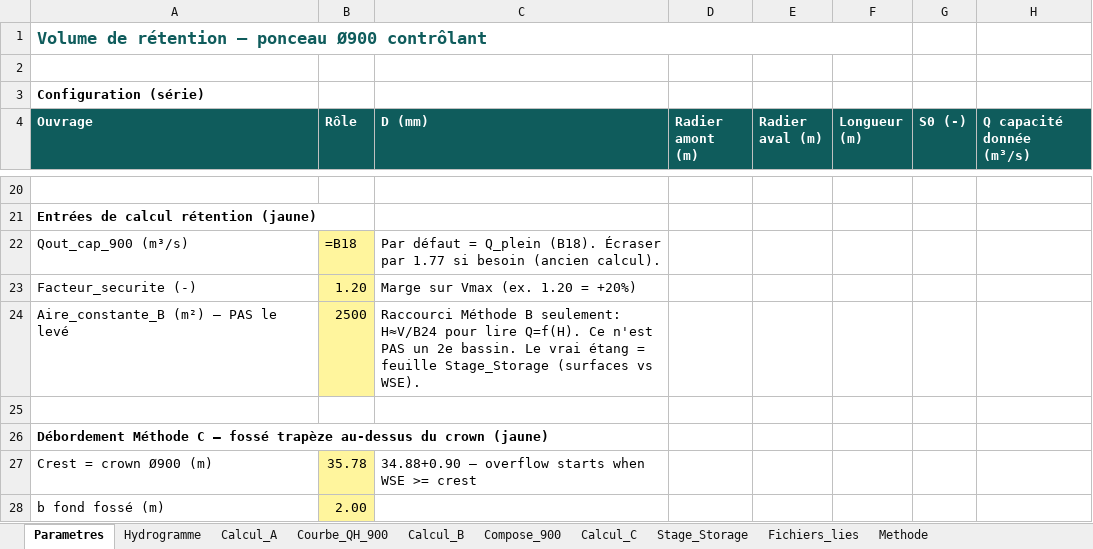
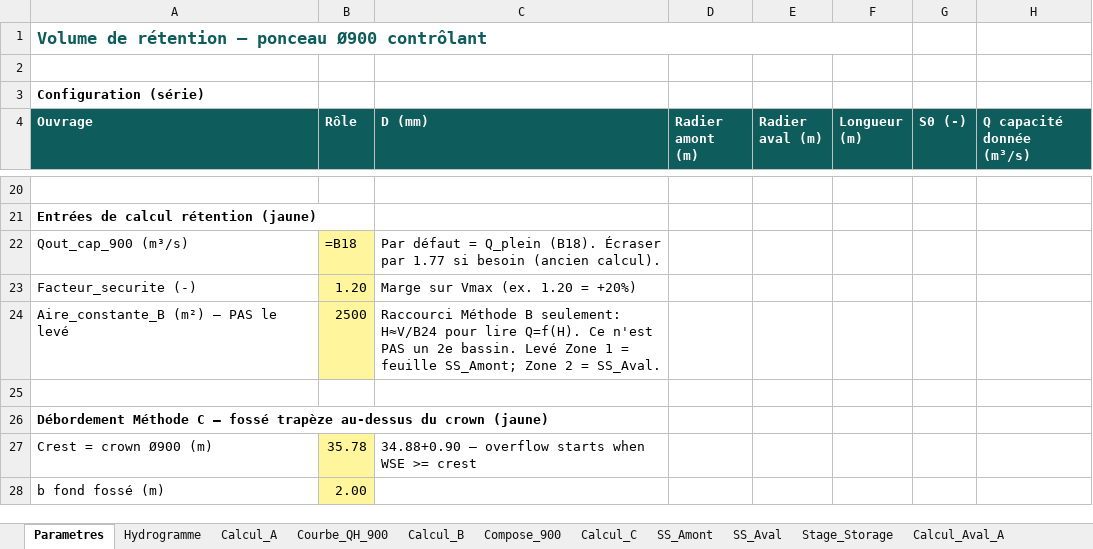
Before and after one commit to acon560-prog/idf-web-app, an Excel workbook: engineering/drainage-design/retention_volume/Volume_Retention_Ponceau_900.xlsx, sheet Parametres, drawn as a sheet; only a part is shown, gaps mark what is left out; values as stored, in another font and other column widths than the file's, no borders; formulas without a stored value are shown as written; the diff covers the shown part only; the diff names each change by its address in the sheet, - before the commit and + after, or states it on an @@ line.

```diff
--- a/engineering/drainage-design/retention_volume/Volume_Retention_Ponceau_900.xlsx (sheet Parametres)
+++ b/engineering/drainage-design/retention_volume/Volume_Retention_Ponceau_900.xlsx (sheet Parametres)
+sheet tab: SS_Amont
+sheet tab: SS_Aval
+sheet tab: Calcul_Aval_A
-C24 (D (mm)): …2e bassin. Le vrai étang = feuille Stage_Storage (surfaces vs WSE).
+C24 (D (mm)): …2e bassin. Levé Zone 1 = feuille SS_Amont; Zone 2 = SS_Aval.
```
Also changed, not shown: 8 added rows, 2 removed rows, 7 edited cells, cell formats and merged cells elsewhere in this sheet, sheet Compose_900, sheet Stage_Storage, sheet Methode, sheet Calcul_B, charts or pictures, 2 other files.
